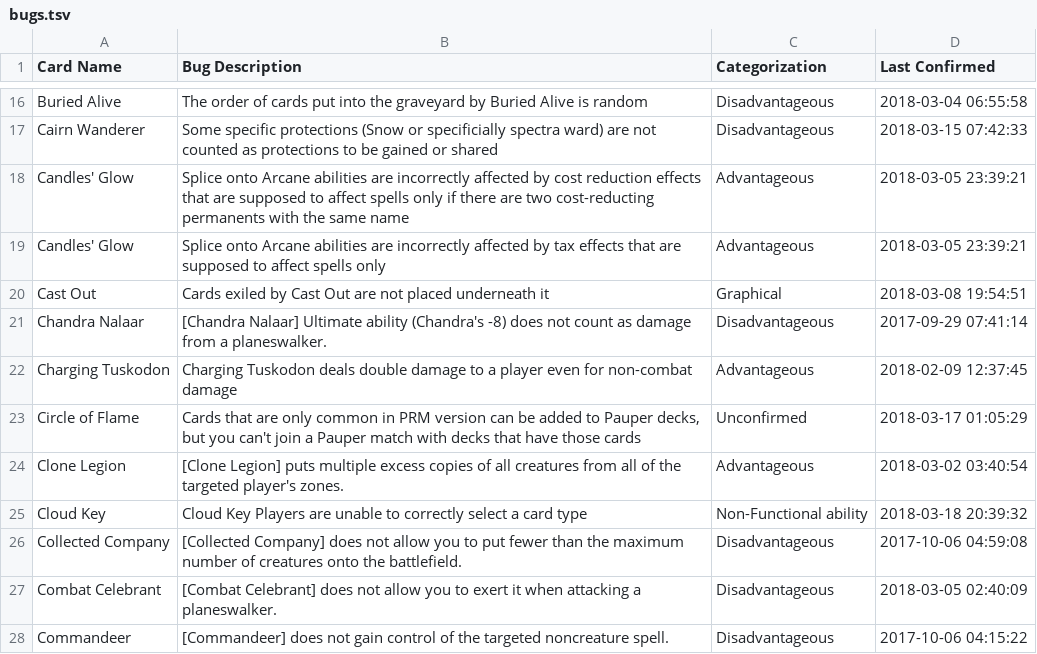
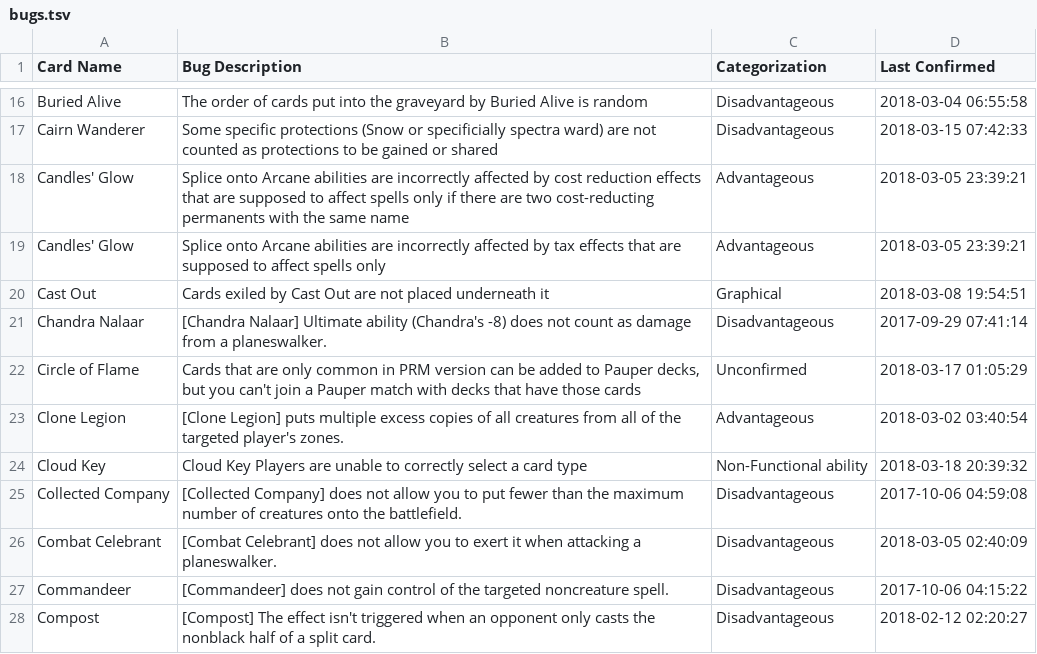
Before and after one commit to PennyDreadfulMTG/modo-bugs, a TSV file: bugs.tsv, drawn as a sheet; only a part is shown, gaps mark what is left out; the shorter side is filled out with more unchanged rows; the diff names each change by its address in the sheet, - before the commit and + after, or states it on an @@ line.

Commit message:
Updated Bug List from Issues

```diff
--- a/bugs.tsv
+++ b/bugs.tsv
-row 22: Charging Tuskodon | Charging Tuskodon deals double damage to a player even for non-combat damage | Advantageous | 2018-02-09 12:37:45
```
Also changed, not shown: 1 other file.
